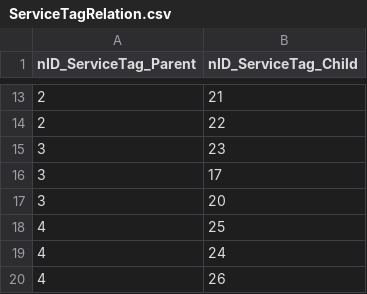
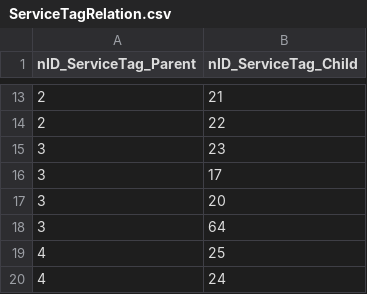
Before and after one commit to iGov-UA/iGov_Data, a CSV file: wf-central/src/main/resources/data/iGov/ServiceTagRelation.csv, drawn as a sheet; only a part is shown, gaps mark what is left out; the shorter side is filled out with more unchanged rows; the diff names each change by its address in the sheet, - before the commit and + after, or states it on an @@ line.

```diff
--- a/wf-central/src/main/resources/data/iGov/ServiceTagRelation.csv
+++ b/wf-central/src/main/resources/data/iGov/ServiceTagRelation.csv
+row 18: 3 | 64
```
Also changed, not shown: wf-central/src/main/resources/data/iGov/ServiceTag.csv, wf-central/src/main/resources/data/iGov/ServiceTagLink.csv, 1 other file.
